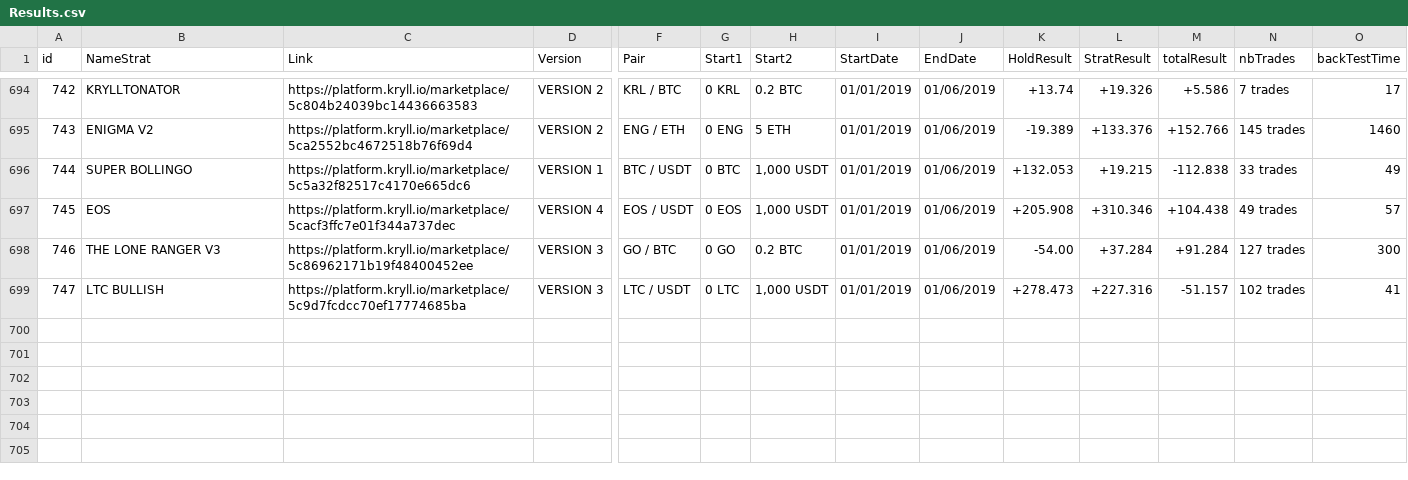
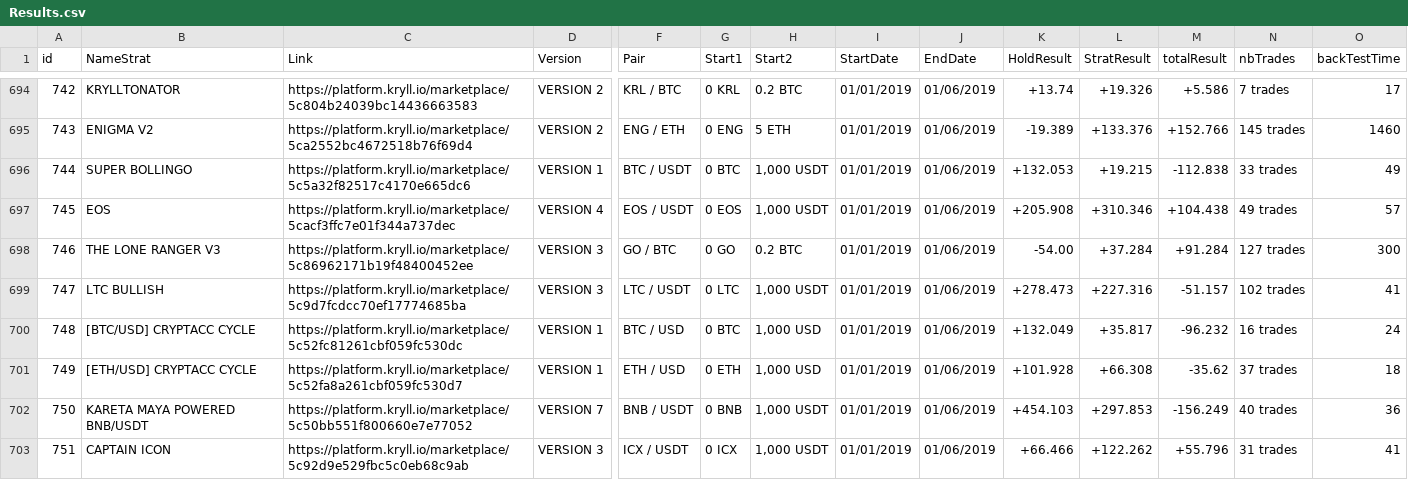
Before and after one commit to briceme/backtest-kryll, a CSV file: Results.csv, drawn as a sheet; only a part is shown, gaps mark what is left out; rows hold the shown columns only; the diff names each change by its address in the sheet, - before the commit and + after, or states it on an @@ line.

```diff
--- a/Results.csv
+++ b/Results.csv
+row 700: 748 | [BTC/USD] CRYPTACC CYCLE | https://platform.kryll.io/marketplace/5c52fc81261cbf059fc530dc | VERSION 1 | BTC / USD | 0 BTC | 1,000 USD | 01/01/2019 | 01/06/2019 | +132.049 | +35.817 | -96.232 | 16 trades | 24
+row 701: 749 | [ETH/USD] CRYPTACC CYCLE | https://platform.kryll.io/marketplace/5c52fa8a261cbf059fc530d7 | VERSION 1 | ETH / USD | 0 ETH | 1,000 USD | 01/01/2019 | 01/06/2019 | +101.928 | +66.308 | -35.62 | 37 trades | 18
+row 702: 750 | KARETA MAYA POWERED BNB/USDT | https://platform.kryll.io/marketplace/5c50bb551f800660e7e77052 | VERSION 7 | BNB / USDT | 0 BNB | 1,000 USDT | 01/01/2019 | 01/06/2019 | +454.103 | +297.853 | -156.249 | 40 trades | 36
+row 703: 751 | CAPTAIN ICON | https://platform.kryll.io/marketplace/5c92d9e529fbc5c0eb68c9ab | VERSION 3 | ICX / USDT | 0 ICX | 1,000 USDT | 01/01/2019 | 01/06/2019 | +66.466 | +122.262 | +55.796 | 31 trades | 41
```
Also changed, not shown: 6 other files.
